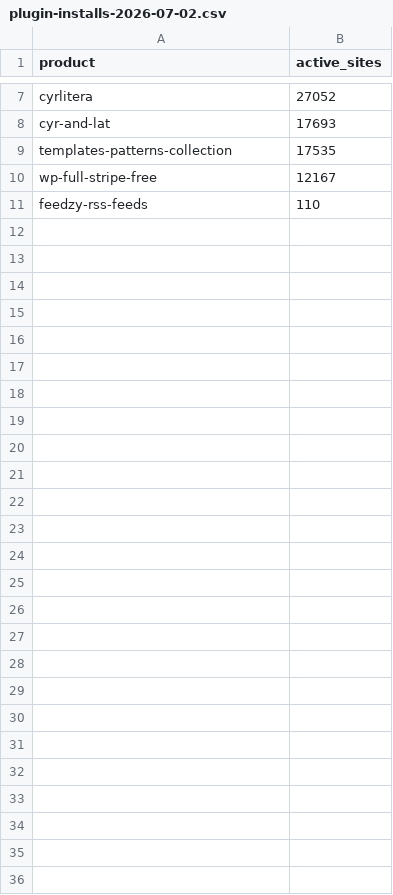
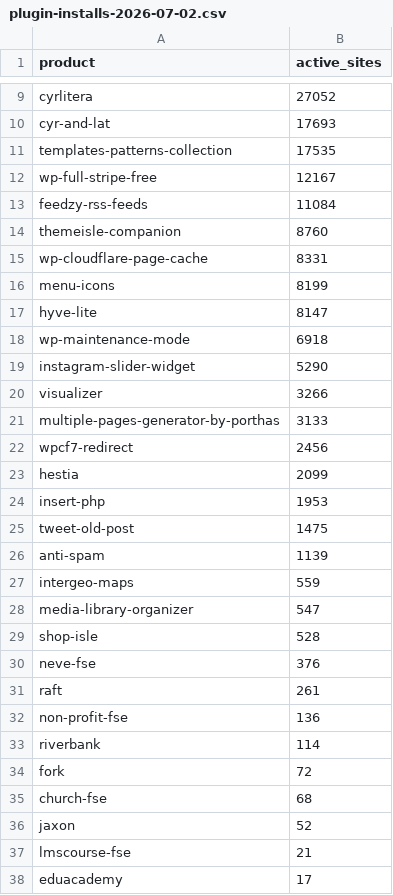
Before and after one commit to vytisbulkevicius/downloads, a CSV file: SDK installs/plugin-installs-2026-07-02.csv, drawn as a sheet; only a part is shown, gaps mark what is left out; the diff covers the shown part only.

Commit message:
Fix plugin installs CSV for 2026-07-02 with complete data

```diff
--- a/SDK installs/plugin-installs-2026-07-02.csv
+++ b/SDK installs/plugin-installs-2026-07-02.csv
@@ -10,2 +12,27 @@ templates-patterns-collection,17535
 wp-full-stripe-free,12167
-feedzy-rss-feeds,110
+feedzy-rss-feeds,11084
+themeisle-companion,8760
+wp-cloudflare-page-cache,8331
+menu-icons,8199
+hyve-lite,8147
+wp-maintenance-mode,6918
+instagram-slider-widget,5290
+visualizer,3266
+multiple-pages-generator-by-porthas,3133
+wpcf7-redirect,2456
+hestia,2099
+insert-php,1953
+tweet-old-post,1475
+anti-spam,1139
+intergeo-maps,559
+media-library-organizer,547
+shop-isle,528
+neve-fse,376
+raft,261
+non-profit-fse,136
+riverbank,114
+fork,72
+church-fse,68
+jaxon,52
+lmscourse-fse,21
+eduacademy,17
```
Also changed, not shown: 2 added rows elsewhere in this file.
